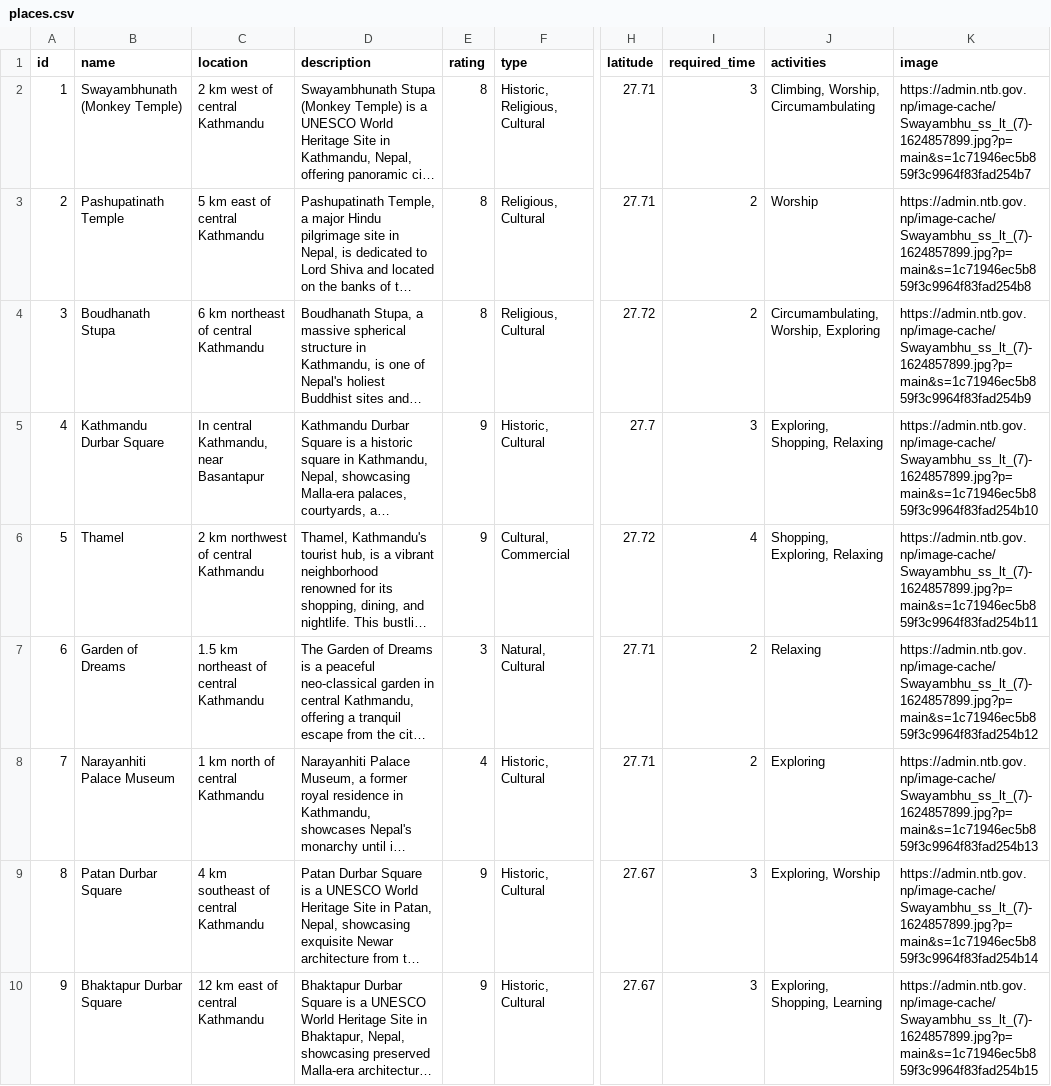
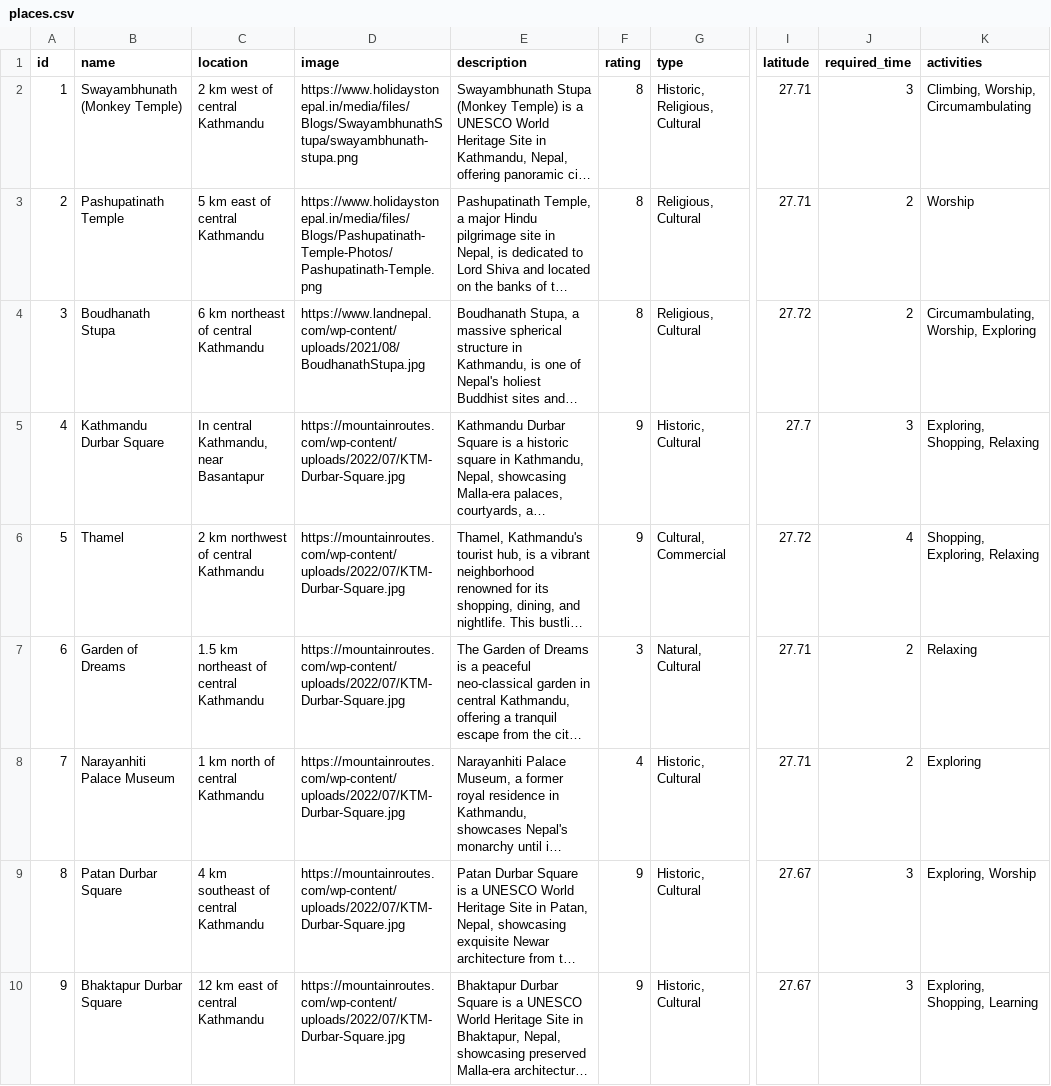
Before and after one commit to SudarshanPoudel/SmartYatra, a CSV file: Backend/data/places.csv, drawn as a sheet; only a part is shown, gaps mark what is left out; long unchanged cells end in …; removed rows and columns are numbered as before the commit, all else as after; the diff names each change by its address in the sheet, - before the commit and + after, or states it on an @@ line.

```diff
--- a/Backend/data/places.csv
+++ b/Backend/data/places.csv
+column D (image), rows 2-10: https://www.holidaystonepal.in/media/files/Blogs/SwayambhunathStupa/swayambhunath-stupa.png | https://www.holidaystonepal.in/media/files/Blogs/Pashupatinath-Temple-Photos/Pashupatinath-Temple.png | https://www.landnepal.com/wp-content/uploads/2021/08/BoudhanathStupa.jpg | https://mountainroutes.com/wp-content/uploads/2022/07/KTM-Durbar-Square.jpg | https://mountainroutes.com/wp-content/uploads/2022/07/KTM-Durbar-Square.jpg | https://mountainroutes.com/wp-content/uploads/2022/07/KTM-Durbar-Square.jpg | https://mountainroutes.com/wp-content/uploads/2022/07/KTM-Durbar-Square.jpg | https://mountainroutes.com/wp-content/uploads/2022/07/KTM-Durbar-Square.jpg | https://mountainroutes.com/wp-content/uploads/2022/07/KTM-Durbar-Square.jpg
-column K (image), rows 2-10: https://admin.ntb.gov.np/image-cache/Swayambhu_ss_lt_(7)-1624857899.jpg?p=main&s=1c71946ec5b859f3c9964f83fad254b7 | https://admin.ntb.gov.np/image-cache/Swayambhu_ss_lt_(7)-1624857899.jpg?p=main&s=1c71946ec5b859f3c9964f83fad254b8 | https://admin.ntb.gov.np/image-cache/Swayambhu_ss_lt_(7)-1624857899.jpg?p=main&s=1c71946ec5b859f3c9964f83fad254b9 | https://admin.ntb.gov.np/image-cache/Swayambhu_ss_lt_(7)-1624857899.jpg?p=main&s=1c71946ec5b859f3c9964f83fad254b10 | https://admin.ntb.gov.np/image-cache/Swayambhu_ss_lt_(7)-1624857899.jpg?p=main&s=1c71946ec5b859f3c9964f83fad254b11 | https://admin.ntb.gov.np/image-cache/Swayambhu_ss_lt_(7)-1624857899.jpg?p=main&s=1c71946ec5b859f3c9964f83fad254b12 | https://admin.ntb.gov.np/image-cache/Swayambhu_ss_lt_(7)-1624857899.jpg?p=main&s=1c71946ec5b859f3c9964f83fad254b13 | https://admin.ntb.gov.np/image-cache/Swayambhu_ss_lt_(7)-1624857899.jpg?p=main&s=1c71946ec5b859f3c9964f83fad254b14 | https://admin.ntb.gov.np/image-cache/Swayambhu_ss_lt_(7)-1624857899.jpg?p=main&s=1c71946ec5b859f3c9964f83fad254b15
```
Also changed, not shown: 15 other files.
